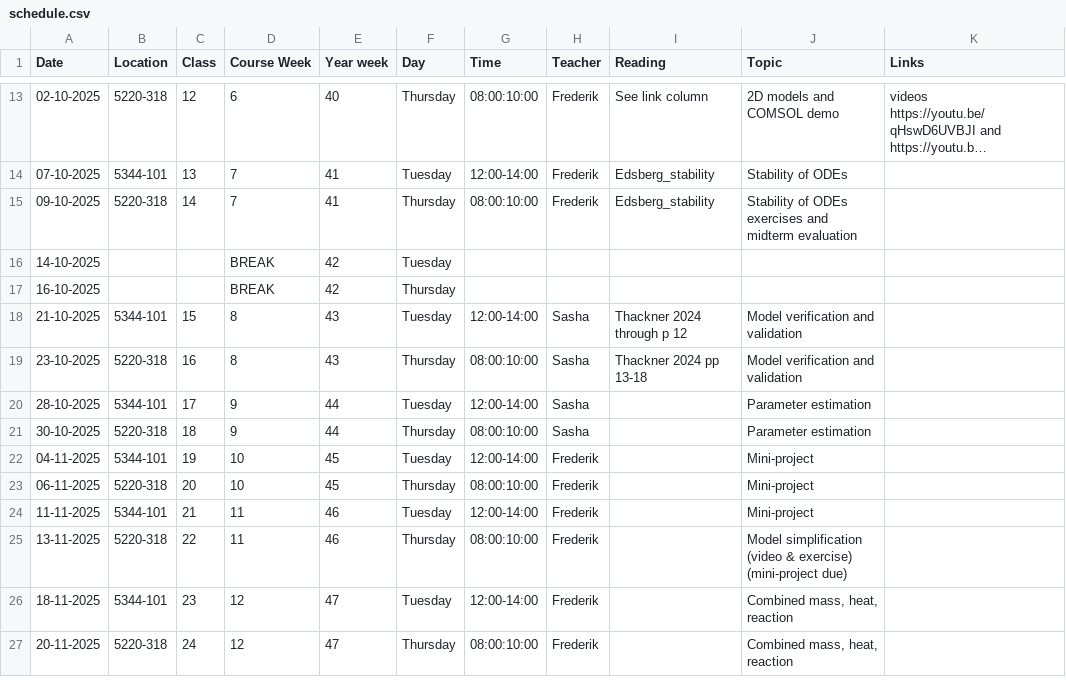
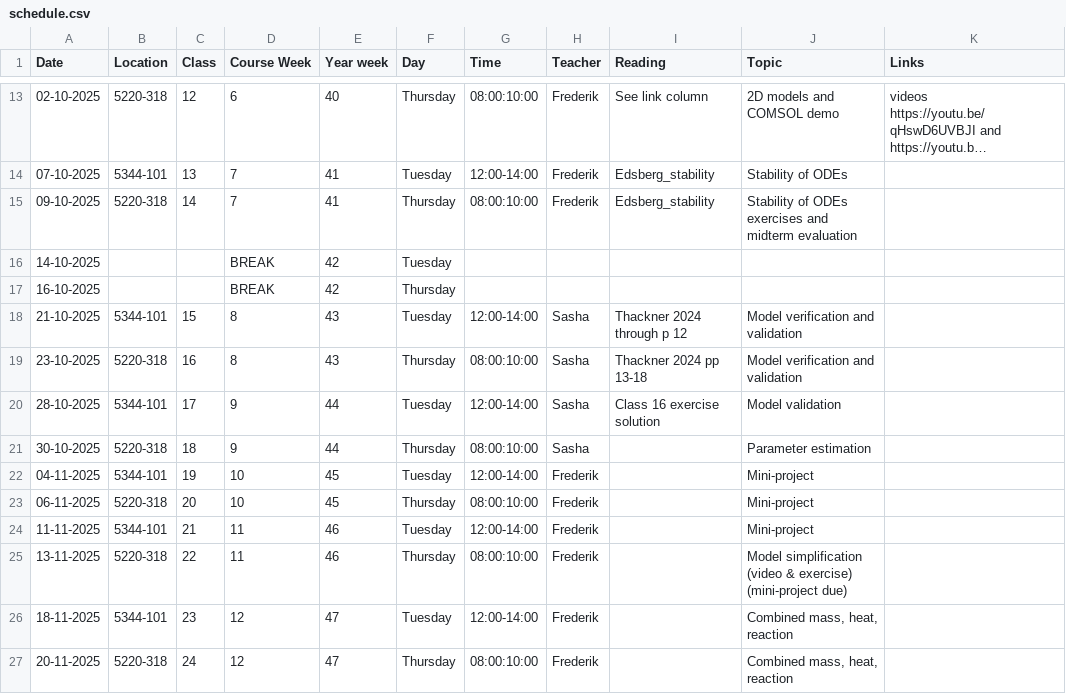
Before and after one commit to AU-BCE-EE/course-modelling-2025, a CSV file: schedule.csv, drawn as a sheet; only a part is shown, gaps mark what is left out; long unchanged cells end in ….

Commit message:
update schedule, validation tomorrow plus read amm_mod ver sol

```diff
--- a/schedule.csv
+++ b/schedule.csv
@@ -19,3 +19,3 @@ Date,Location,Class,Course Week,Year week,Day,Time,Teacher,Reading,Topic,Links
 23-10-2025,5220-318,16,8,43,Thursday,08:00:10:00,Sasha,Thackner 2024 pp 13-18,Model verification and validation,
-28-10-2025,5344-101,17,9,44,Tuesday,12:00-14:00,Sasha,,Parameter estimation,
+28-10-2025,5344-101,17,9,44,Tuesday,12:00-14:00,Sasha,Class 16 exercise solution,Model validation,
 30-10-2025,5220-318,18,9,44,Thursday,08:00:10:00,Sasha,,Parameter estimation,
```
